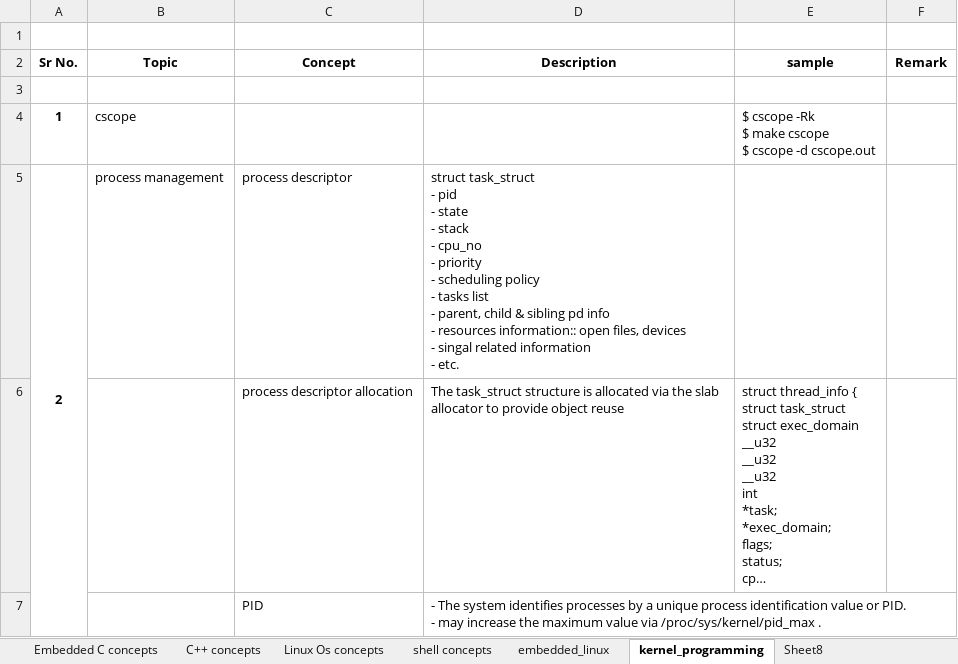
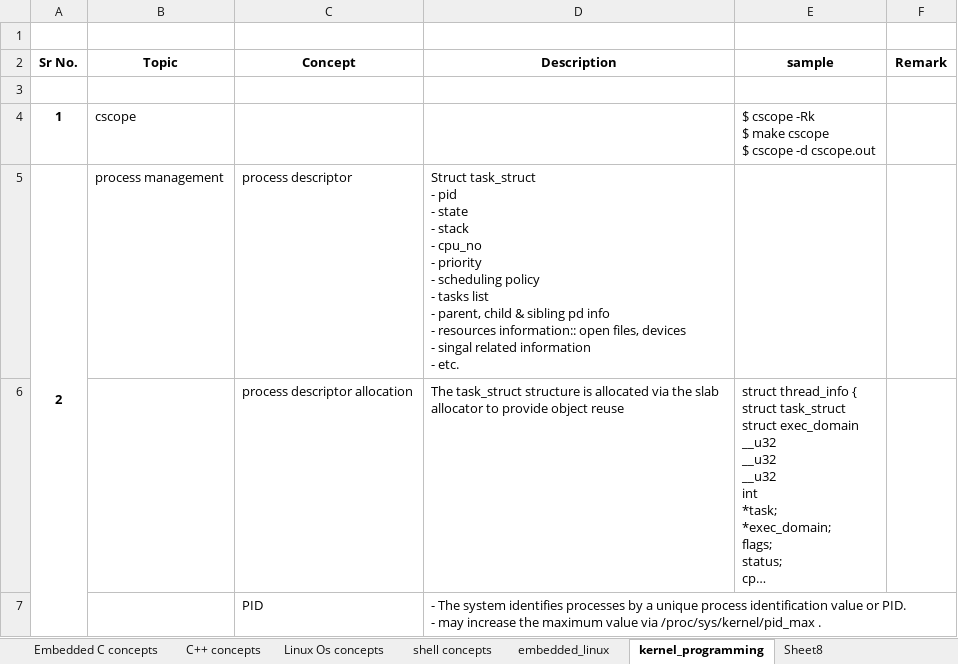
Before and after one commit to SatyanarayanPrivate/learning, an Excel workbook: improvement/quick_notes.xlsx, sheet kernel_programming, drawn as a sheet; only a part is shown; long unchanged cells end in …; values as stored, in another font and other column widths than the file's, no borders; ↵ is a line break in a cell; the diff covers the shown part only; the diff names each change by its address in the sheet, - before the commit and + after, or states it on an @@ line.

```diff
--- a/improvement/quick_notes.xlsx (sheet kernel_programming)
+++ b/improvement/quick_notes.xlsx (sheet kernel_programming)
-D5 (Description): struct task_struct ↵ -…
+D5 (Description): Struct task_struct ↵ -…
```
Also changed, not shown: 23 added rows and 2 edited cells elsewhere in this sheet.
